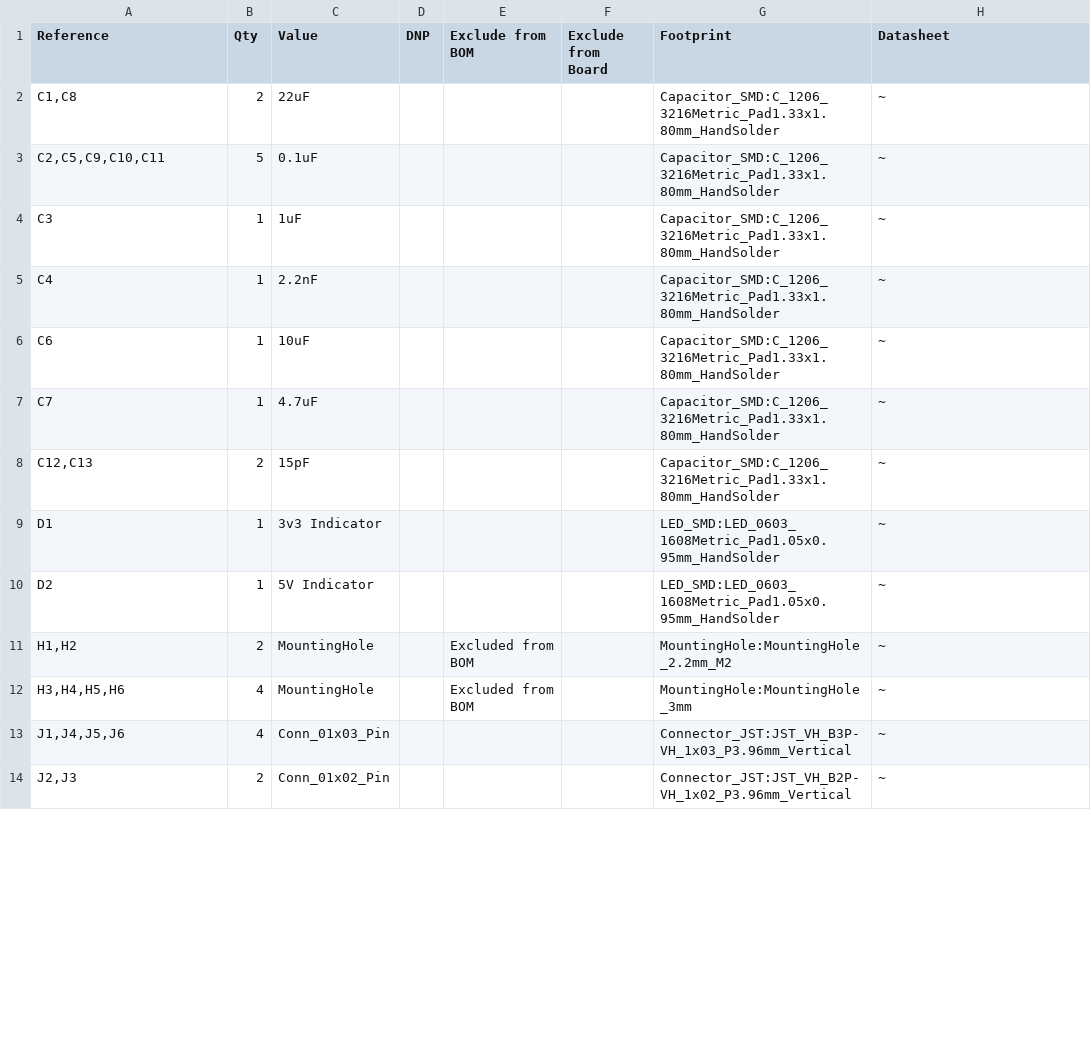
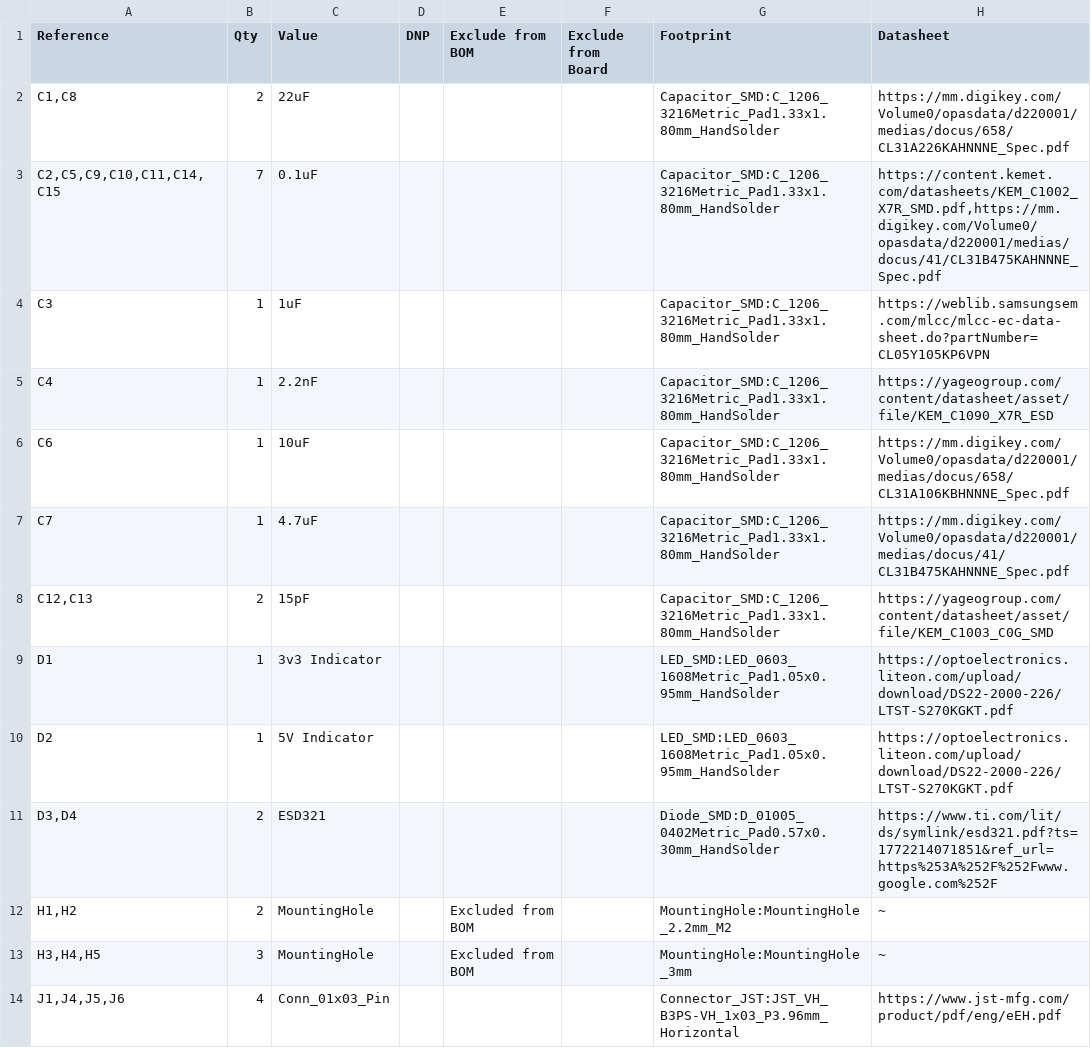
Before and after one commit to grantsylvester/smart-backpack, a CSV file: PCB/Smart_Backpack.csv, drawn as a sheet; only a part is shown; the diff covers the shown part only.

Commit message:
fix esd diode footprints

```diff
--- a/PCB/Smart_Backpack.csv
+++ b/PCB/Smart_Backpack.csv
@@ -1,14 +1,14 @@
 "Reference","Qty","Value","DNP","Exclude from BOM","Exclude from Board","Footprint","Datasheet"
-"C1,C8","2","22uF","","","","Capacitor_SMD:C_1206_3216Metric_Pad1.33x1.80mm_HandSolder","~"
-"C2,C5,C9,C10,C11","5","0.1uF","","","","Capacitor_SMD:C_1206_3216Metric_Pad1.33x1.80mm_HandSolder","~"
-"C3","1","1uF","","","","Capacitor_SMD:C_1206_3216Metric_Pad1.33x1.80mm_HandSolder","~"
-"C4","1","2.2nF","","","","Capacitor_SMD:C_1206_3216Metric_Pad1.33x1.80mm_HandSolder","~"
-"C6","1","10uF","","","","Capacitor_SMD:C_1206_3216Metric_Pad1.33x1.80mm_HandSolder","~"
-"C7","1","4.7uF","","","","Capacitor_SMD:C_1206_3216Metric_Pad1.33x1.80mm_HandSolder","~"
-"C12,C13","2","15pF","","","","Capacitor_SMD:C_1206_3216Metric_Pad1.33x1.80mm_HandSolder","~"
-"D1","1","3v3 Indicator","","","","LED_SMD:LED_0603_1608Metric_Pad1.05x0.95mm_HandSolder","~"
-"D2","1","5V Indicator","","","","LED_SMD:LED_0603_1608Metric_Pad1.05x0.95mm_HandSolder","~"
+"C1,C8","2","22uF","","","","Capacitor_SMD:C_1206_3216Metric_Pad1.33x1.80mm_HandSolder","https://mm.digikey.com/Volume0/opasdata/d220001/medias/docus/658/CL31A226KAHNNNE_Spec.pdf"
+"C2,C5,C9,C10,C11,C14,C15","7","0.1uF","","","","Capacitor_SMD:C_1206_3216Metric_Pad1.33x1.80mm_HandSolder","https://content.kemet.com/datasheets/KEM_C1002_X7R_SMD.pdf,https://mm.digikey.com/Volume0/opasdata/d220001/medias/docus/41/CL31B475KAHNNNE_Spec.pdf"
+"C3","1","1uF","","","","Capacitor_SMD:C_1206_3216Metric_Pad1.33x1.80mm_HandSolder","https://weblib.samsungsem.com/mlcc/mlcc-ec-data-sheet.do?partNumber=CL05Y105KP6VPN"
+"C4","1","2.2nF","","","","Capacitor_SMD:C_1206_3216Metric_Pad1.33x1.80mm_HandSolder","https://yageogroup.com/content/datasheet/asset/file/KEM_C1090_X7R_ESD"
+"C6","1","10uF","","","","Capacitor_SMD:C_1206_3216Metric_Pad1.33x1.80mm_HandSolder","https://mm.digikey.com/Volume0/opasdata/d220001/medias/docus/658/CL31A106KBHNNNE_Spec.pdf"
+"C7","1","4.7uF","","","","Capacitor_SMD:C_1206_3216Metric_Pad1.33x1.80mm_HandSolder","https://mm.digikey.com/Volume0/opasdata/d220001/medias/docus/41/CL31B475KAHNNNE_Spec.pdf"
+"C12,C13","2","15pF","","","","Capacitor_SMD:C_1206_3216Metric_Pad1.33x1.80mm_HandSolder","https://yageogroup.com/content/datasheet/asset/file/KEM_C1003_C0G_SMD"
+"D1","1","3v3 Indicator","","","","LED_SMD:LED_0603_1608Metric_Pad1.05x0.95mm_HandSolder","https://optoelectronics.liteon.com/upload/download/DS22-2000-226/LTST-S270KGKT.pdf"
+"D2","1","5V Indicator","","","","LED_SMD:LED_0603_1608Metric_Pad1.05x0.95mm_HandSolder","https://optoelectronics.liteon.com/upload/download/DS22-2000-226/LTST-S270KGKT.pdf"
+"D3,D4","2","ESD321","","","","Diode_SMD:D_01005_0402Metric_Pad0.57x0.30mm_HandSolder","https://www.ti.com/lit/ds/symlink/esd321.pdf?ts=1772214071851&ref_url=https%253A%252F%252Fwww.google.com%252F"
 "H1,H2","2","MountingHole","","Excluded from BOM","","MountingHole:MountingHole_2.2mm_M2","~"
-"H3,H4,H5,H6","4","MountingHole","","Excluded from BOM","","MountingHole:MountingHole_3mm","~"
-"J1,J4,J5,J6","4","Conn_01x03_Pin","","","","Connector_JST:JST_VH_B3P-VH_1x03_P3.96mm_Vertical","~"
-"J2,J3","2","Conn_01x02_Pin","","","","Connector_JST:JST_VH_B2P-VH_1x02_P3.96mm_Vertical","~"
+"H3,H4,H5","3","MountingHole","","Excluded from BOM","","MountingHole:MountingHole_3mm","~"
+"J1,J4,J5,J6","4","Conn_01x03_Pin","","","","Connector_JST:JST_VH_B3PS-VH_1x03_P3.96mm_Horizontal","https://www.jst-mfg.com/product/pdf/eng/eEH.pdf"
```
Also changed, not shown: 1 added row and 20 edited cells elsewhere in this file, 8 other files.
